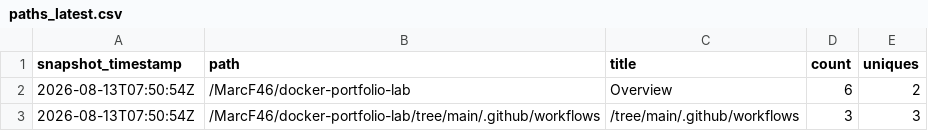
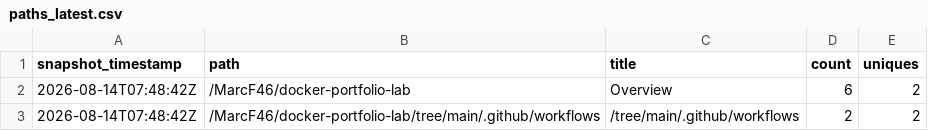
Before and after one commit to MarcF46/docker-portfolio-lab, a CSV file: analytics/github-traffic/summary/paths_latest.csv, drawn as a sheet.

```diff
--- a/analytics/github-traffic/summary/paths_latest.csv
+++ b/analytics/github-traffic/summary/paths_latest.csv
@@ -1,3 +1,3 @@
 snapshot_timestamp,path,title,count,uniques
-2026-08-13T07:50:54Z,/MarcF46/docker-portfolio-lab,Overview,6,2
-2026-08-13T07:50:54Z,/MarcF46/docker-portfolio-lab/tree/main/.github/workflows,/tree/main/.github/workflows,3,3
+2026-08-14T07:48:42Z,/MarcF46/docker-portfolio-lab,Overview,6,2
+2026-08-14T07:48:42Z,/MarcF46/docker-portfolio-lab/tree/main/.github/workflows,/tree/main/.github/workflows,2,2
```
Also changed, not shown: analytics/github-traffic/summary/clones_daily.csv, analytics/github-traffic/summary/views_daily.csv, 6 other files.
